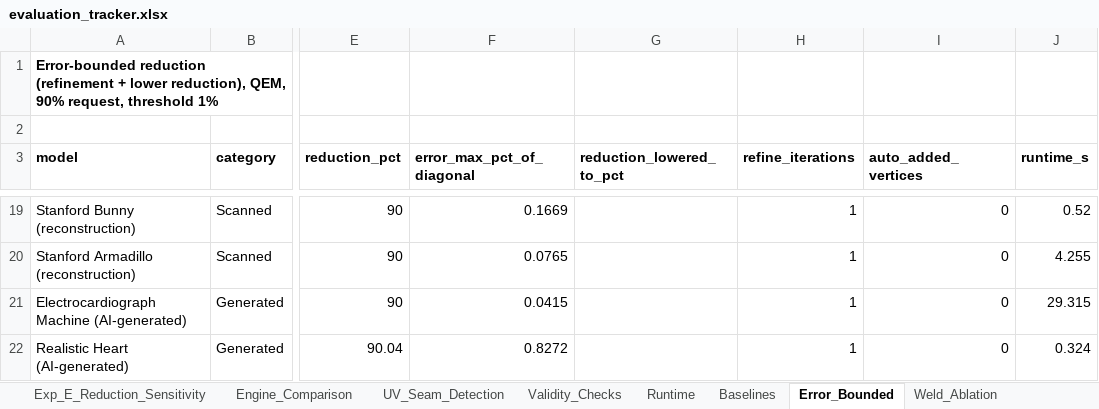
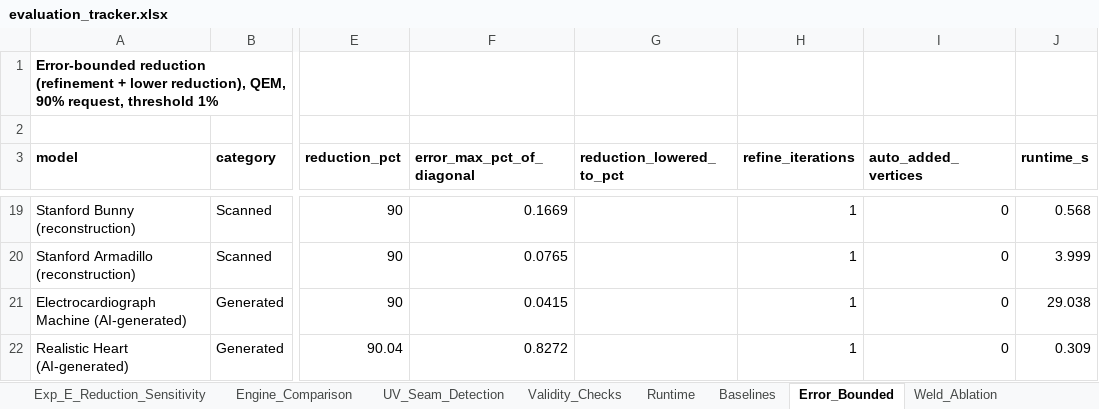
Before and after one commit to initUJI/adaptive-remesher, an Excel workbook: evaluation/evaluation_tracker.xlsx, sheet Error_Bounded, drawn as a sheet; only a part is shown, gaps mark what is left out; values as stored, in another font and other column widths than the file's, no borders; the diff covers the shown part only; the diff names each change by its address in the sheet, - before the commit and + after, or states it on an @@ line.

```diff
--- a/evaluation/evaluation_tracker.xlsx (sheet Error_Bounded)
+++ b/evaluation/evaluation_tracker.xlsx (sheet Error_Bounded)
-J19 (runtime_s): 0.52
+J19 (runtime_s): 0.568
-J20 (runtime_s): 4.255
+J20 (runtime_s): 3.999
-J21 (runtime_s): 29.315
+J21 (runtime_s): 29.038
-J22 (runtime_s): 0.324
+J22 (runtime_s): 0.309
```
Also changed, not shown: 32 edited cells elsewhere in this sheet, 10 other files.
